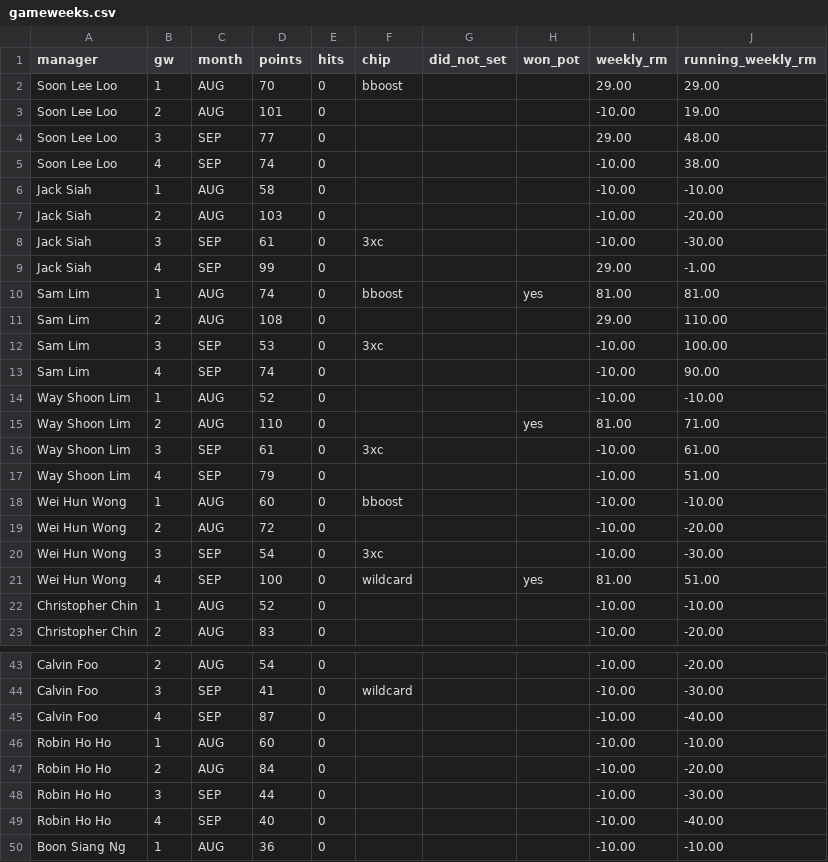
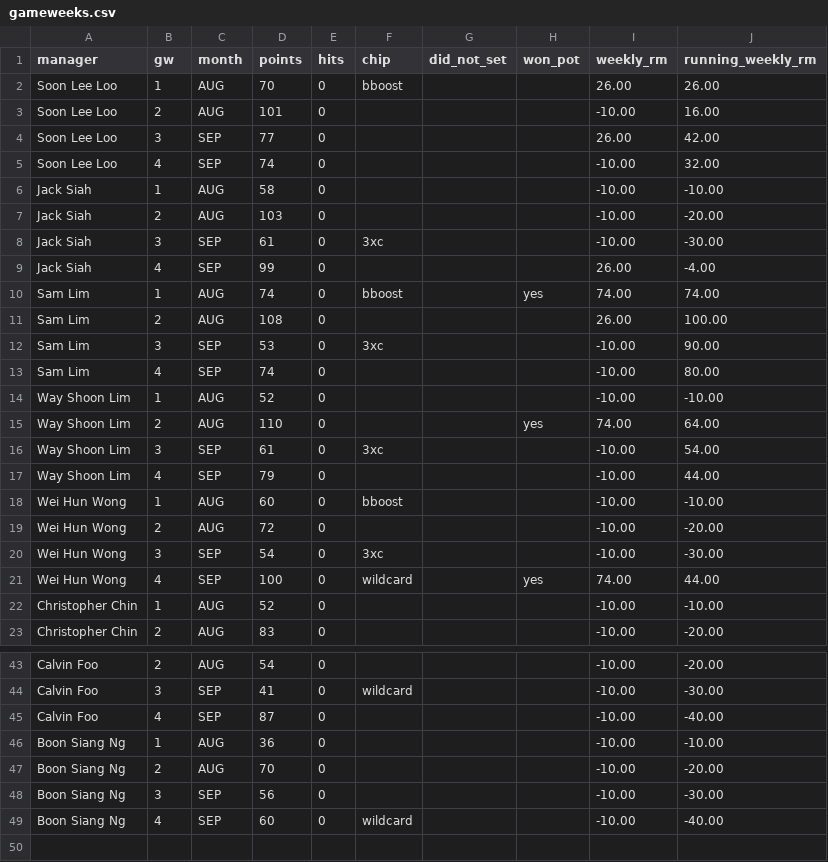
Before and after one commit to noeltan/superf-fpl-dash, a CSV file: backups/gw04/gameweeks.csv, drawn as a sheet; only a part is shown, gaps mark what is left out; the shorter side is filled out with more unchanged rows; the diff covers the shown part only.

```diff
--- a/backups/gw04/gameweeks.csv
+++ b/backups/gw04/gameweeks.csv
@@ -1,6 +1,6 @@
 manager,gw,month,points,hits,chip,did_not_set,won_pot,weekly_rm,running_weekly_rm
-Soon Lee Loo,1,AUG,70,0,bboost,,,29.00,29.00
-Soon Lee Loo,2,AUG,101,0,,,,-10.00,19.00
-Soon Lee Loo,3,SEP,77,0,,,,29.00,48.00
-Soon Lee Loo,4,SEP,74,0,,,,-10.00,38.00
+Soon Lee Loo,1,AUG,70,0,bboost,,,26.00,26.00
+Soon Lee Loo,2,AUG,101,0,,,,-10.00,16.00
+Soon Lee Loo,3,SEP,77,0,,,,26.00,42.00
+Soon Lee Loo,4,SEP,74,0,,,,-10.00,32.00
 Jack Siah,1,AUG,58,0,,,,-10.00,-10.00
@@ -8,11 +8,11 @@ Jack Siah,2,AUG,103,0,,,,-10.00,-20.00
 Jack Siah,3,SEP,61,0,3xc,,,-10.00,-30.00
-Jack Siah,4,SEP,99,0,,,,29.00,-1.00
-Sam Lim,1,AUG,74,0,bboost,,yes,81.00,81.00
-Sam Lim,2,AUG,108,0,,,,29.00,110.00
-Sam Lim,3,SEP,53,0,3xc,,,-10.00,100.00
-Sam Lim,4,SEP,74,0,,,,-10.00,90.00
+Jack Siah,4,SEP,99,0,,,,26.00,-4.00
+Sam Lim,1,AUG,74,0,bboost,,yes,74.00,74.00
+Sam Lim,2,AUG,108,0,,,,26.00,100.00
+Sam Lim,3,SEP,53,0,3xc,,,-10.00,90.00
+Sam Lim,4,SEP,74,0,,,,-10.00,80.00
 Way Shoon Lim,1,AUG,52,0,,,,-10.00,-10.00
-Way Shoon Lim,2,AUG,110,0,,,yes,81.00,71.00
-Way Shoon Lim,3,SEP,61,0,3xc,,,-10.00,61.00
-Way Shoon Lim,4,SEP,79,0,,,,-10.00,51.00
+Way Shoon Lim,2,AUG,110,0,,,yes,74.00,64.00
+Way Shoon Lim,3,SEP,61,0,3xc,,,-10.00,54.00
+Way Shoon Lim,4,SEP,79,0,,,,-10.00,44.00
 Wei Hun Wong,1,AUG,60,0,bboost,,,-10.00,-10.00
@@ -20,3 +20,3 @@ Wei Hun Wong,2,AUG,72,0,,,,-10.00,-20.00
 Wei Hun Wong,3,SEP,54,0,3xc,,,-10.00,-30.00
-Wei Hun Wong,4,SEP,100,0,wildcard,,yes,81.00,51.00
+Wei Hun Wong,4,SEP,100,0,wildcard,,yes,74.00,44.00
 Christopher Chin,1,AUG,52,0,,,,-10.00,-10.00
@@ -45,6 +45,2 @@ Calvin Foo,3,SEP,41,0,wildcard,,,-10.00,-30.00
 Calvin Foo,4,SEP,87,0,,,,-10.00,-40.00
-Robin Ho Ho,1,AUG,60,0,,,,-10.00,-10.00
-Robin Ho Ho,2,AUG,84,0,,,,-10.00,-20.00
-Robin Ho Ho,3,SEP,44,0,,,,-10.00,-30.00
-Robin Ho Ho,4,SEP,40,0,,,,-10.00,-40.00
 Boon Siang Ng,1,AUG,36,0,,,,-10.00,-10.00
```
Also changed, not shown: 3 edited cells elsewhere in this file, backups/gw04/ledger.csv, backups/gw04/statement.csv, 23 other files.
